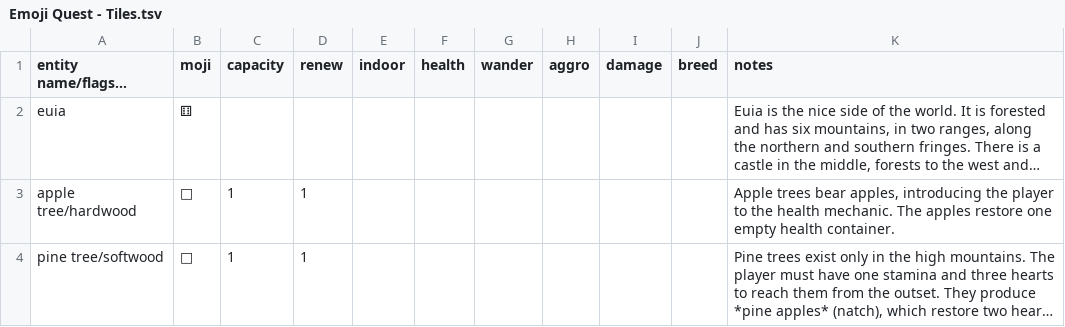
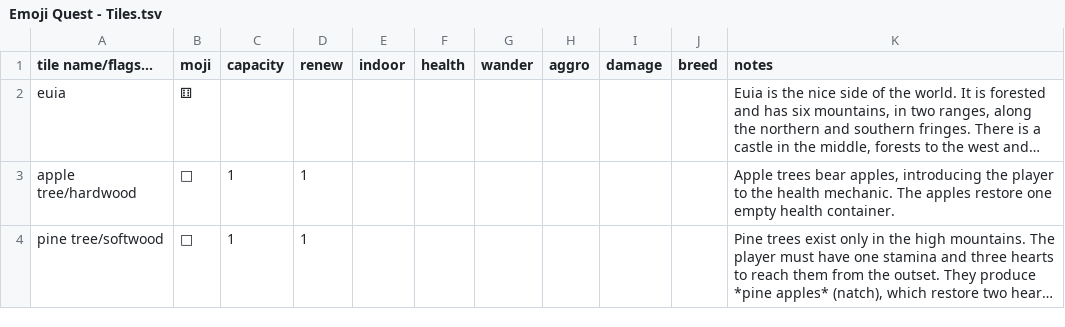
Before and after one commit to borkshop/lobsterquest, a TSV file: sheets/Emoji Quest - Tiles.tsv, drawn as a sheet; only a part is shown; long unchanged cells end in …; the diff names each change by its address in the sheet, - before the commit and + after, or states it on an @@ line.

Commit message:
moji: further expand sheet gen

```diff
--- a/sheets/Emoji Quest - Tiles.tsv
+++ b/sheets/Emoji Quest - Tiles.tsv
-A1: entity name/flags...
+A1: tile name/flags...
```
Also changed, not shown: 4 other files.
